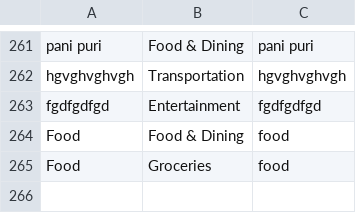
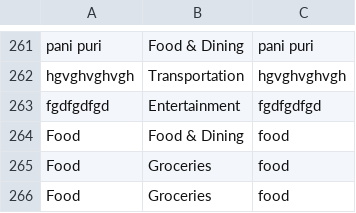
Before and after one commit to harshangowda84/SmartExpenseTracker, a CSV file: dataset.csv, drawn as a sheet; only a part is shown, gaps mark what is left out.

```diff
--- a/dataset.csv
+++ b/dataset.csv
@@ -265 +265,2 @@ Food,Food & Dining,food
 Food,Groceries,food
+Food,Groceries,food
```
Also changed, not shown: 8 other files.
